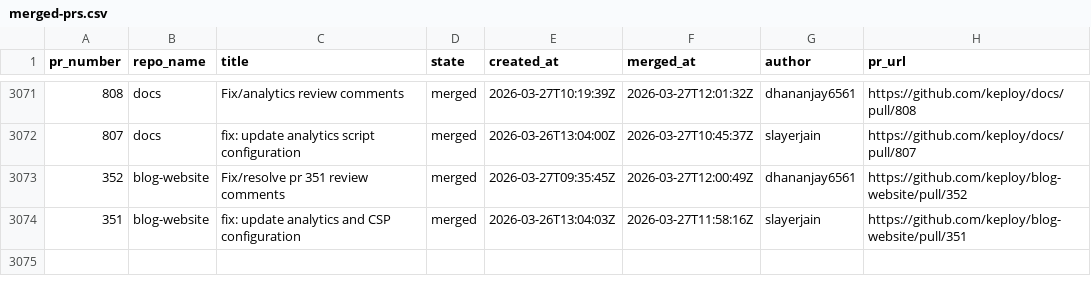
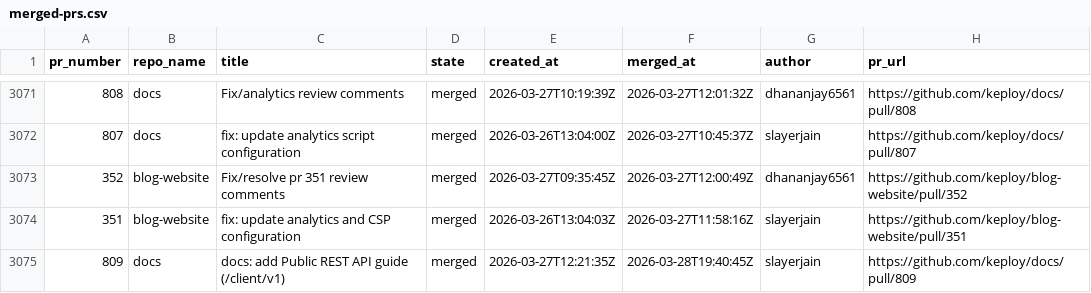
Before and after one commit to kirti763/keploy-flask-demo, a CSV file: data/merged-prs.csv, drawn as a sheet; only a part is shown, gaps mark what is left out.

```diff
--- a/data/merged-prs.csv
+++ b/data/merged-prs.csv
@@ -3074 +3074,2 @@ pr_number,repo_name,title,state,created_at,merged_at,author,pr_url
 351,blog-website,fix: update analytics and CSP configuration,merged,2026-03-26T13:04:03Z,2026-03-27T11:58:16Z,slayerjain,https://github.com/keploy/blog-website/pull/351
+809,docs,docs: add Public REST API guide (/client/v1),merged,2026-03-27T12:21:35Z,2026-03-28T19:40:45Z,slayerjain,https://github.com/keploy/docs/pull/809
```
Also changed, not shown: data/open-prs.csv.
